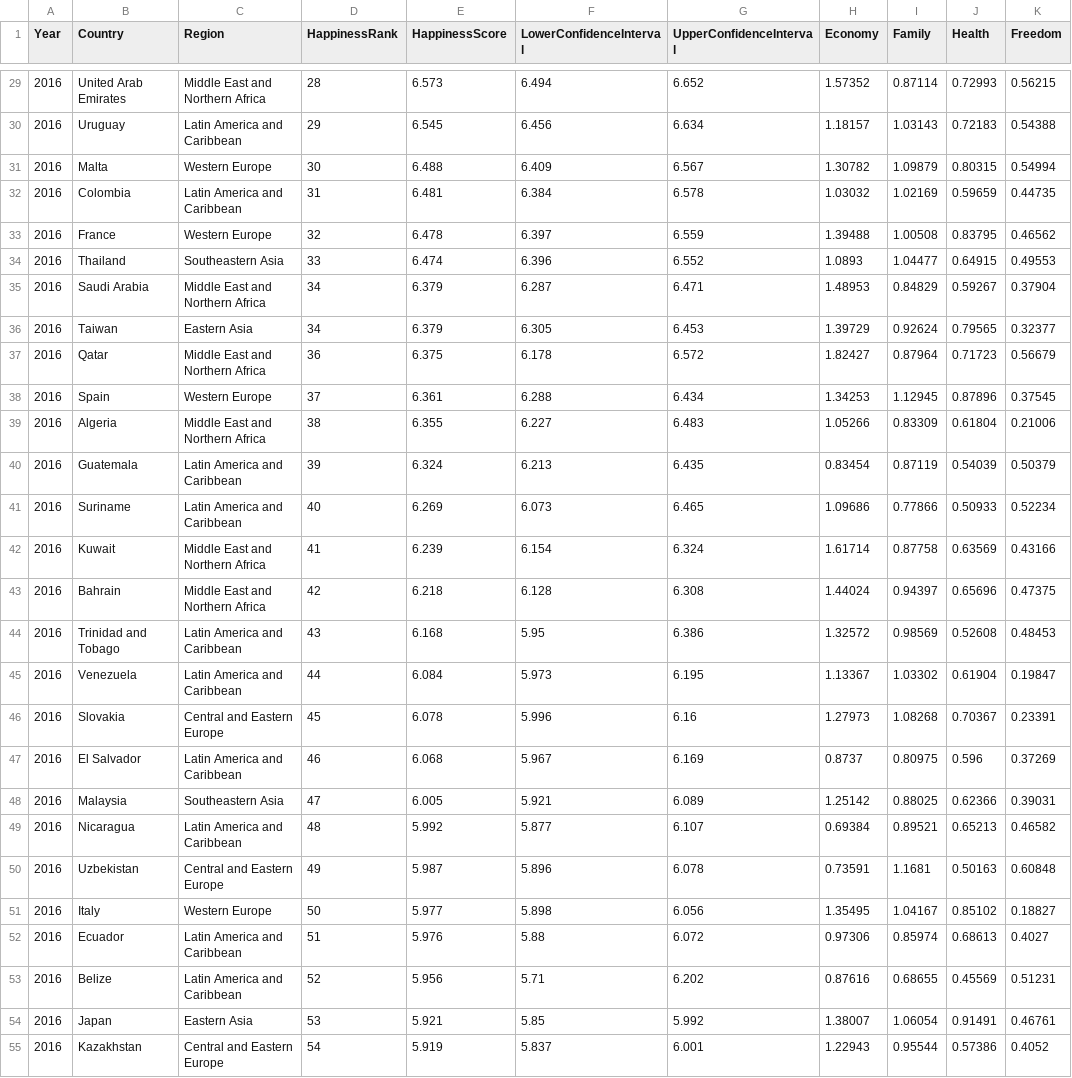
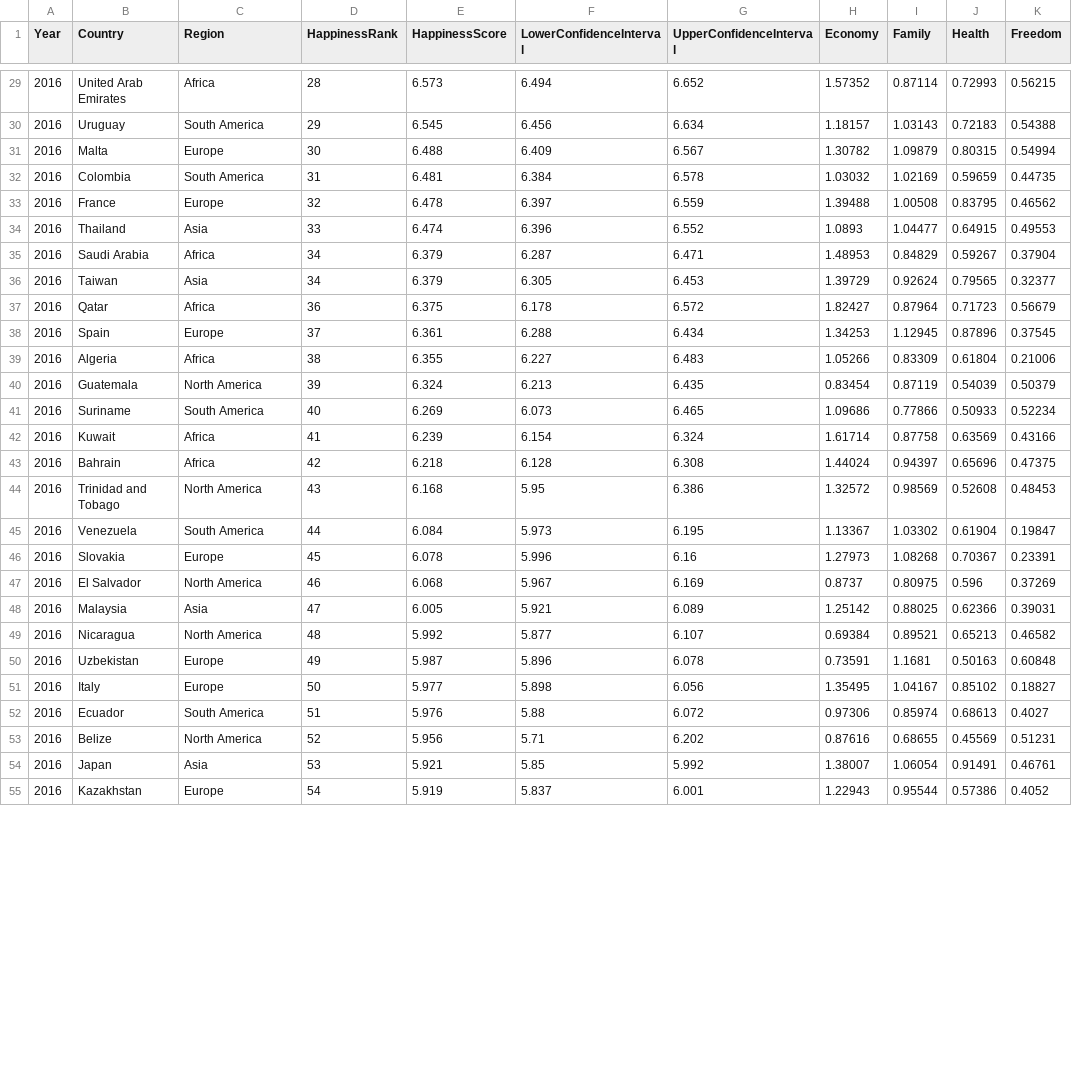
Before and after one commit to lanshushui/D3Happiness, a CSV file: data/2016.csv, drawn as a sheet; only a part is shown, gaps mark what is left out; the diff covers the shown part only; the diff names each change by its address in the sheet, - before the commit and + after, or states it on an @@ line.

```diff
--- a/data/2016.csv
+++ b/data/2016.csv
-C29 (Region): Middle East and Northern Africa
+C29 (Region): Africa
-C30 (Region): Latin America and Caribbean
+C30 (Region): South America
-C31 (Region): Western Europe
+C31 (Region): Europe
-C32 (Region): Latin America and Caribbean
+C32 (Region): South America
-C33 (Region): Western Europe
+C33 (Region): Europe
-C34 (Region): Southeastern Asia
+C34 (Region): Asia
-C35 (Region): Middle East and Northern Africa
+C35 (Region): Africa
-C36 (Region): Eastern Asia
+C36 (Region): Asia
-C37 (Region): Middle East and Northern Africa
+C37 (Region): Africa
-C38 (Region): Western Europe
+C38 (Region): Europe
-C39 (Region): Middle East and Northern Africa
+C39 (Region): Africa
-C40 (Region): Latin America and Caribbean
+C40 (Region): North America
-C41 (Region): Latin America and Caribbean
+C41 (Region): South America
-C42:C43 (Region): Middle East and Northern Africa
+C42:C43 (Region): Africa
-C44 (Region): Latin America and Caribbean
+C44 (Region): North America
-C45 (Region): Latin America and Caribbean
+C45 (Region): South America
-C46 (Region): Central and Eastern Europe
+C46 (Region): Europe
-C47 (Region): Latin America and Caribbean
+C47 (Region): North America
-C48 (Region): Southeastern Asia
+C48 (Region): Asia
-C49 (Region): Latin America and Caribbean
+C49 (Region): North America
-C50 (Region): Central and Eastern Europe
+C50 (Region): Europe
-C51 (Region): Western Europe
+C51 (Region): Europe
-C52 (Region): Latin America and Caribbean
+C52 (Region): South America
-C53 (Region): Latin America and Caribbean
+C53 (Region): North America
-C54 (Region): Eastern Asia
+C54 (Region): Asia
-C55 (Region): Central and Eastern Europe
+C55 (Region): Europe
```
Also changed, not shown: 128 edited cells elsewhere in this file, 7 other files.
